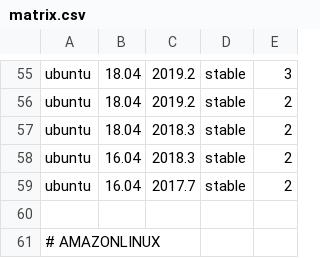
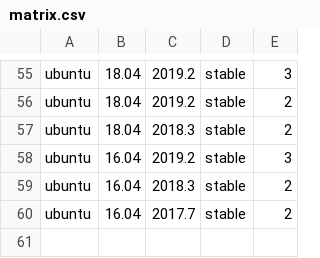
Before and after one commit to netmanagers/salt-image-builder, a CSV file: matrix.csv, drawn as a sheet; only a part is shown, gaps mark what is left out; the shorter side is filled out with more unchanged rows.

Commit message:
feat(matrix): new ubuntu distro requested
closes #10

```diff
--- a/matrix.csv
+++ b/matrix.csv
@@ -57,2 +57,3 @@ ubuntu,18.04,2019.2,stable,2
 ubuntu,18.04,2018.3,stable,2
+ubuntu,16.04,2019.2,stable,3
 ubuntu,16.04,2018.3,stable,2
```
